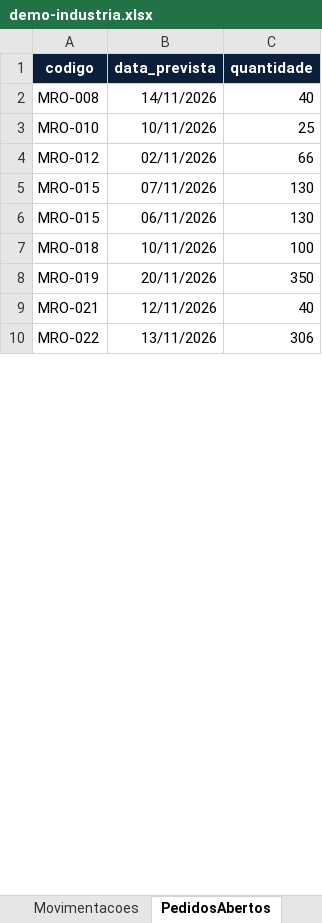
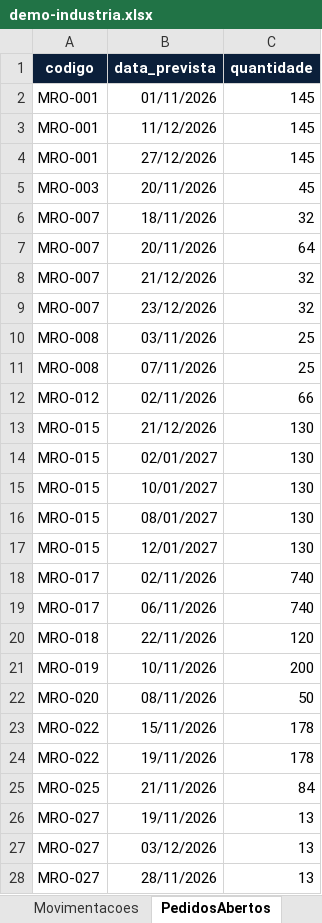
Before and after one commit to gorc-supply/kit-estoque-mrp, an Excel workbook: public/exemplos/demo-industria.xlsx, sheet PedidosAbertos, drawn as a sheet; only a part is shown; values as stored, in another font and other column widths than the file's, no borders; removed rows and columns are numbered as before the commit, all else as after; the diff covers the shown part only; the diff names each change by its address in the sheet, - before the commit and + after, or states it on an @@ line.

```diff
--- a/public/exemplos/demo-industria.xlsx (sheet PedidosAbertos)
+++ b/public/exemplos/demo-industria.xlsx (sheet PedidosAbertos)
+row 2: MRO-001 | 01/11/2026 | 145
+row 3: MRO-001 | 11/12/2026 | 145
+row 4: MRO-001 | 27/12/2026 | 145
+row 5: MRO-003 | 20/11/2026 | 45
+row 6: MRO-007 | 18/11/2026 | 32
+row 7: MRO-007 | 20/11/2026 | 64
+row 8: MRO-007 | 21/12/2026 | 32
+row 9: MRO-007 | 23/12/2026 | 32
-B10 (data_prevista): 14/11/2026
+B10 (data_prevista): 03/11/2026
-C10 (quantidade): 40
+C10 (quantidade): 25
-A11 (codigo): MRO-010
+A11 (codigo): MRO-008
-B11 (data_prevista): 10/11/2026
+B11 (data_prevista): 07/11/2026
+row 13: MRO-015 | 21/12/2026 | 130
+row 14: MRO-015 | 02/01/2027 | 130
-B15 (data_prevista): 07/11/2026
+B15 (data_prevista): 10/01/2027
+row 16: MRO-015 | 08/01/2027 | 130
-B17 (data_prevista): 06/11/2026
+B17 (data_prevista): 12/01/2027
+row 18: MRO-017 | 02/11/2026 | 740
+row 19: MRO-017 | 06/11/2026 | 740
-B20 (data_prevista): 10/11/2026
+B20 (data_prevista): 22/11/2026
-C20 (quantidade): 100
+C20 (quantidade): 120
-B21 (data_prevista): 20/11/2026
+B21 (data_prevista): 10/11/2026
-C21 (quantidade): 350
+C21 (quantidade): 200
-row 9: MRO-021 | 12/11/2026 | 40
+row 22: MRO-020 | 08/11/2026 | 50
-B23 (data_prevista): 13/11/2026
+B23 (data_prevista): 15/11/2026
-C23 (quantidade): 306
+C23 (quantidade): 178
+row 24: MRO-022 | 19/11/2026 | 178
+row 25: MRO-025 | 21/11/2026 | 84
+row 26: MRO-027 | 19/11/2026 | 13
+row 27: MRO-027 | 03/12/2026 | 13
+row 28: MRO-027 | 28/11/2026 | 13
```
Also changed, not shown: 31 added rows, 31 removed rows and 49 edited cells elsewhere in this sheet, sheet Movimentacoes, sheet Materiais, other sheet tabs, public/exemplos/demo-montagem.xlsx, 29 other files.
